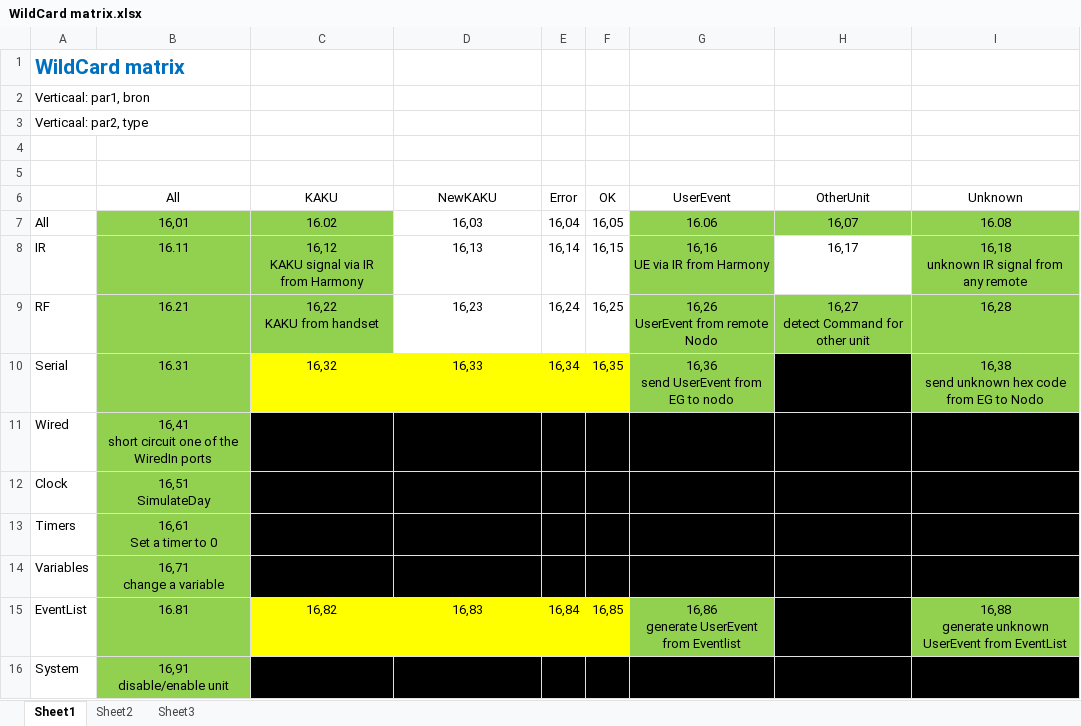
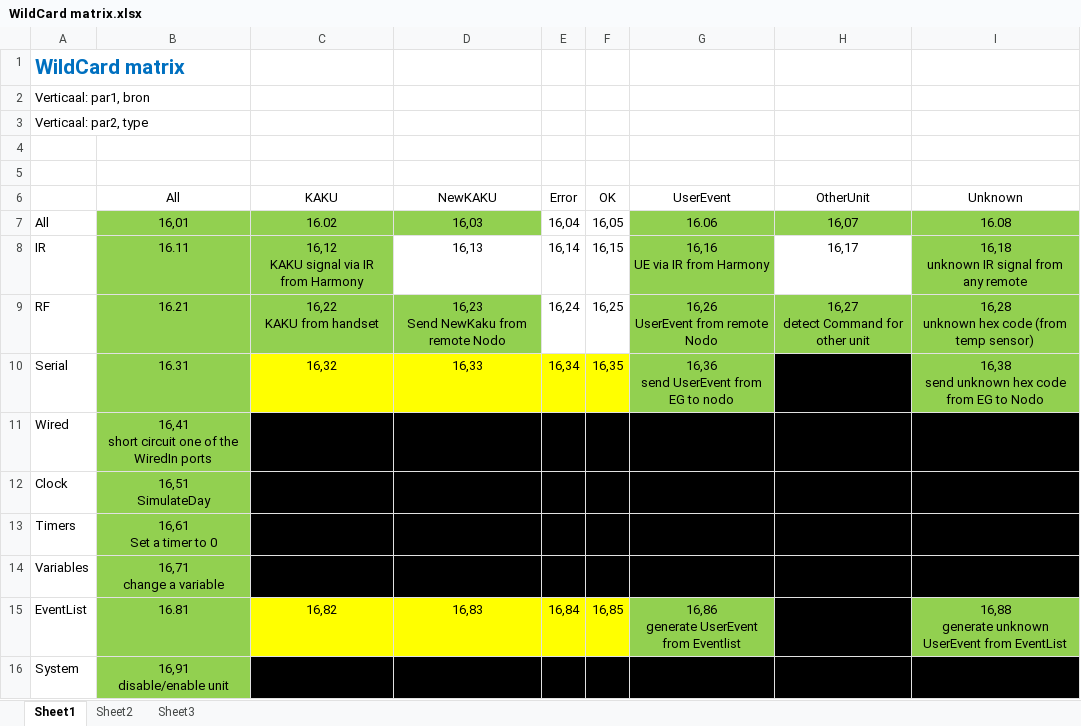
Before and after one commit to Nodo-Domotica/Nodo-Core, an Excel workbook: Testen/WildCard matrix.xlsx, sheet Sheet1, drawn as a sheet; only a part is shown; values as stored, in another font and other column widths than the file's, no borders; ↵ is a line break in a cell; the diff names each change by its address in the sheet, - before the commit and + after, or states it on an @@ line.

Commit message:
regressieset aangepast. Tevens in documentatie WildCard mogelijkheden: de wildcard Eventlist, Unknown komt wel degelijk voor. Kleur aangepast.

```diff
--- a/Testen/WildCard matrix.xlsx (sheet Sheet1)
+++ b/Testen/WildCard matrix.xlsx (sheet Sheet1)
-D7 fill: none
+D7 fill: #92D050
-D9 (NewKAKU): 16,23
+D9 (NewKAKU): 16,23 ↵ Send NewKaku from remote Nodo
-D9 fill: none
+D9 fill: #92D050
-I9 (Unknown): 16,28
+I9 (Unknown): 16,28 ↵ unknown hex code (from temp sensor)
```
Also changed, not shown: 2 other files.
